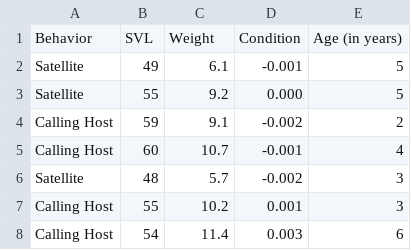
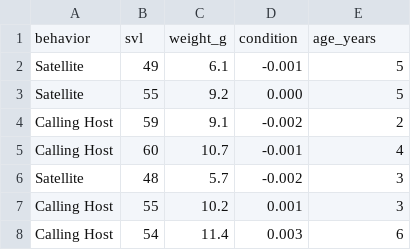
Before and after one commit to jbohenek/biol_5140, a CSV file: calling_frogs.csv, drawn as a sheet; only a part is shown.

Commit message:
Add files via upload

```diff
--- a/calling_frogs.csv
+++ b/calling_frogs.csv
@@ -1,2 +1,2 @@
-Behavior,SVL,Weight,Condition,Age (in years)
+behavior,svl,weight_g,condition,age_years
 Satellite,49,6.1,-0.001,5
```
